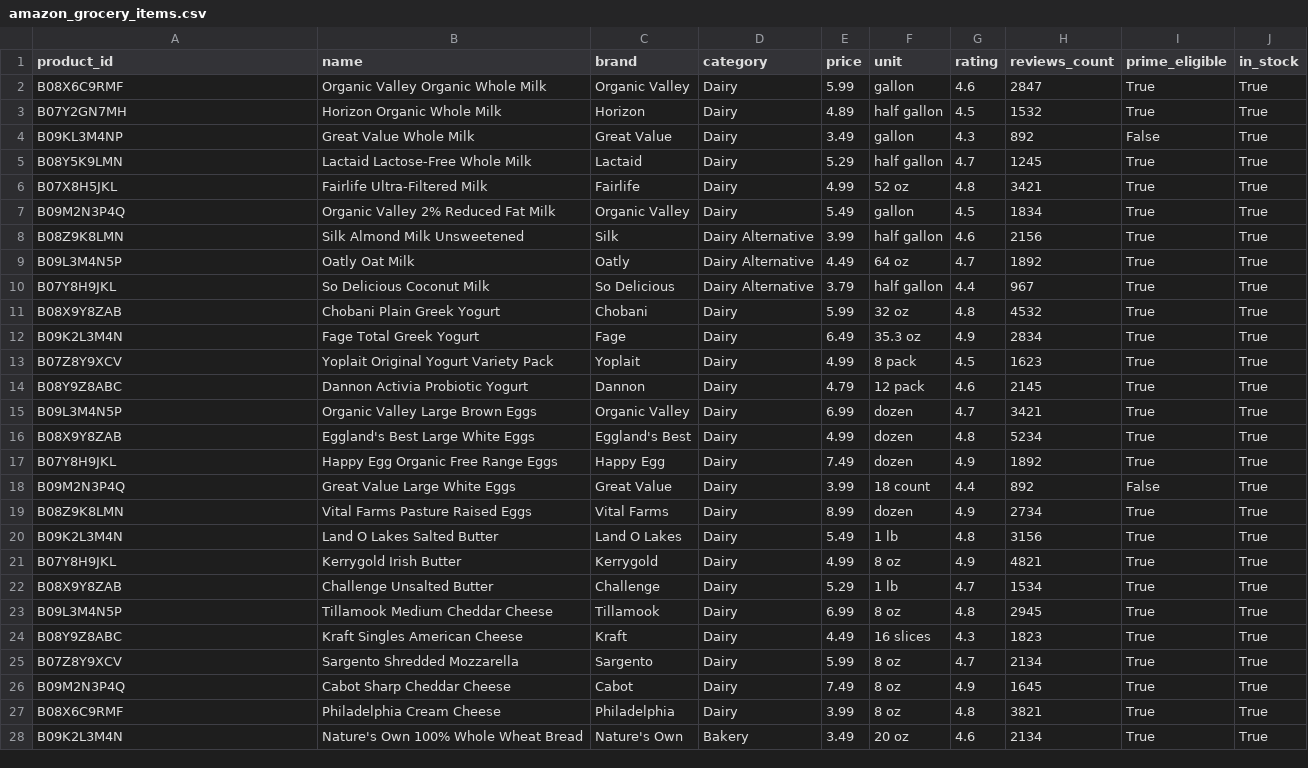
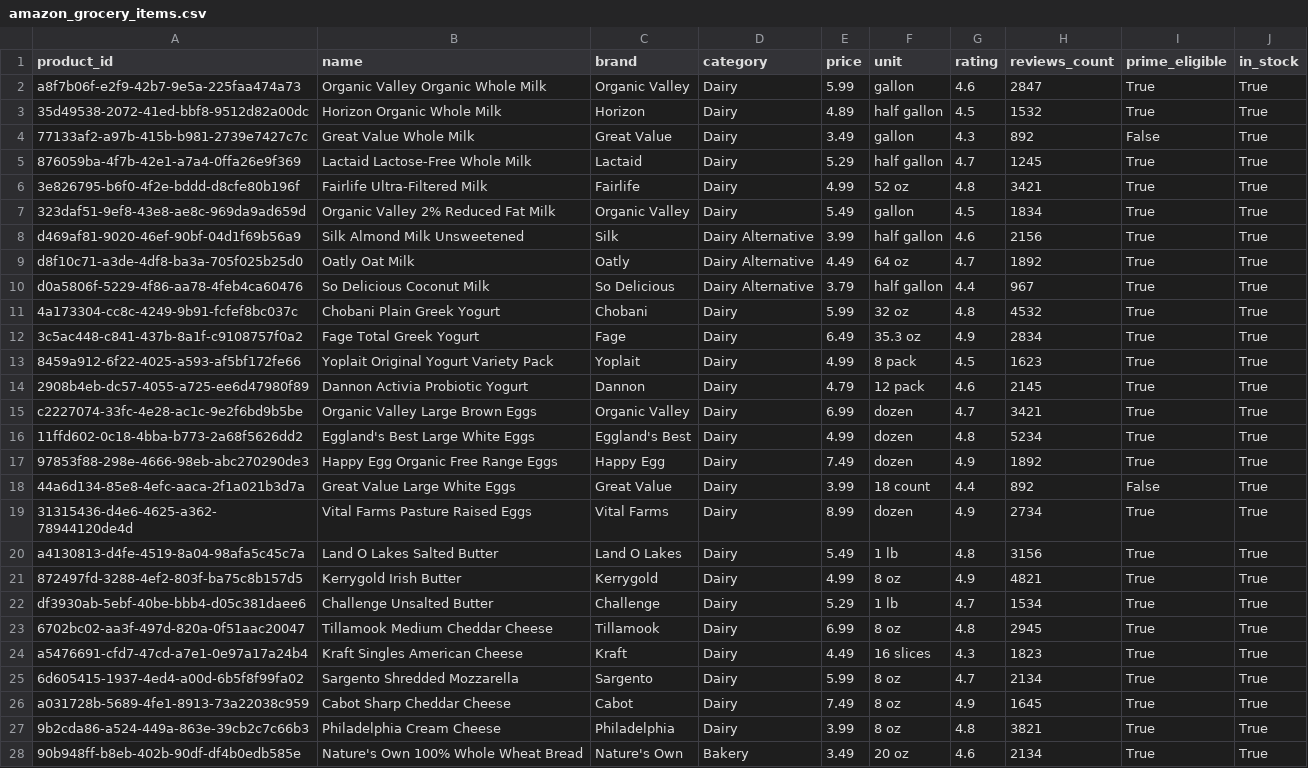
Before and after one commit to esemsc-ss2524/p3-edge, a CSV file: data/amazon_grocery_items.csv, drawn as a sheet; only a part is shown; the diff covers the shown part only.

Commit message:
Fix amazon list

```diff
--- a/data/amazon_grocery_items.csv
+++ b/data/amazon_grocery_items.csv
@@ -1,28 +1,28 @@
 product_id,name,brand,category,price,unit,rating,reviews_count,prime_eligible,in_stock
-B08X6C9RMF,Organic Valley Organic Whole Milk,Organic Valley,Dairy,5.99,gallon,4.6,2847,True,True
-B07Y2GN7MH,Horizon Organic Whole Milk,Horizon,Dairy,4.89,half gallon,4.5,1532,True,True
-B09KL3M4NP,Great Value Whole Milk,Great Value,Dairy,3.49,gallon,4.3,892,False,True
-B08Y5K9LMN,Lactaid Lactose-Free Whole Milk,Lactaid,Dairy,5.29,half gallon,4.7,1245,True,True
-B07X8H5JKL,Fairlife Ultra-Filtered Milk,Fairlife,Dairy,4.99,52 oz,4.8,3421,True,True
-B09M2N3P4Q,Organic Valley 2% Reduced Fat Milk,Organic Valley,Dairy,5.49,gallon,4.5,1834,True,True
-B08Z9K8LMN,Silk Almond Milk Unsweetened,Silk,Dairy Alternative,3.99,half gallon,4.6,2156,True,True
-B09L3M4N5P,Oatly Oat Milk,Oatly,Dairy Alternative,4.49,64 oz,4.7,1892,True,True
-B07Y8H9JKL,So Delicious Coconut Milk,So Delicious,Dairy Alternative,3.79,half gallon,4.4,967,True,True
-B08X9Y8ZAB,Chobani Plain Greek Yogurt,Chobani,Dairy,5.99,32 oz,4.8,4532,True,True
-B09K2L3M4N,Fage Total Greek Yogurt,Fage,Dairy,6.49,35.3 oz,4.9,2834,True,True
-B07Z8Y9XCV,Yoplait Original Yogurt Variety Pack,Yoplait,Dairy,4.99,8 pack,4.5,1623,True,True
-B08Y9Z8ABC,Dannon Activia Probiotic Yogurt,Dannon,Dairy,4.79,12 pack,4.6,2145,True,True
-B09L3M4N5P,Organic Valley Large Brown Eggs,Organic Valley,Dairy,6.99,dozen,4.7,3421,True,True
-B08X9Y8ZAB,Eggland's Best Large White Eggs,Eggland's Best,Dairy,4.99,dozen,4.8,5234,True,True
-B07Y8H9JKL,Happy Egg Organic Free Range Eggs,Happy Egg,Dairy,7.49,dozen,4.9,1892,True,True
-B09M2N3P4Q,Great Value Large White Eggs,Great Value,Dairy,3.99,18 count,4.4,892,False,True
-B08Z9K8LMN,Vital Farms Pasture Raised Eggs,Vital Farms,Dairy,8.99,dozen,4.9,2734,True,True
-B09K2L3M4N,Land O Lakes Salted Butter,Land O Lakes,Dairy,5.49,1 lb,4.8,3156,True,True
-B07Y8H9JKL,Kerrygold Irish Butter,Kerrygold,Dairy,4.99,8 oz,4.9,4821,True,True
-B08X9Y8ZAB,Challenge Unsalted Butter,Challenge,Dairy,5.29,1 lb,4.7,1534,True,True
-B09L3M4N5P,Tillamook Medium Cheddar Cheese,Tillamook,Dairy,6.99,8 oz,4.8,2945,True,True
-B08Y9Z8ABC,Kraft Singles American Cheese,Kraft,Dairy,4.49,16 slices,4.3,1823,True,True
-B07Z8Y9XCV,Sargento Shredded Mozzarella,Sargento,Dairy,5.99,8 oz,4.7,2134,True,True
-B09M2N3P4Q,Cabot Sharp Cheddar Cheese,Cabot,Dairy,7.49,8 oz,4.9,1645,True,True
-B08X6C9RMF,Philadelphia Cream Cheese,Philadelphia,Dairy,3.99,8 oz,4.8,3821,True,True
-B09K2L3M4N,Nature's Own 100% Whole Wheat Bread,Nature's Own,Bakery,3.49,20 oz,4.6,2134,True,True
+a8f7b06f-e2f9-42b7-9e5a-225faa474a73,Organic Valley Organic Whole Milk,Organic Valley,Dairy,5.99,gallon,4.6,2847,True,True
+35d49538-2072-41ed-bbf8-9512d82a00dc,Horizon Organic Whole Milk,Horizon,Dairy,4.89,half gallon,4.5,1532,True,True
+77133af2-a97b-415b-b981-2739e7427c7c,Great Value Whole Milk,Great Value,Dairy,3.49,gallon,4.3,892,False,True
+876059ba-4f7b-42e1-a7a4-0ffa26e9f369,Lactaid Lactose-Free Whole Milk,Lactaid,Dairy,5.29,half gallon,4.7,1245,True,True
+3e826795-b6f0-4f2e-bddd-d8cfe80b196f,Fairlife Ultra-Filtered Milk,Fairlife,Dairy,4.99,52 oz,4.8,3421,True,True
+323daf51-9ef8-43e8-ae8c-969da9ad659d,Organic Valley 2% Reduced Fat Milk,Organic Valley,Dairy,5.49,gallon,4.5,1834,True,True
+d469af81-9020-46ef-90bf-04d1f69b56a9,Silk Almond Milk Unsweetened,Silk,Dairy Alternative,3.99,half gallon,4.6,2156,True,True
+d8f10c71-a3de-4df8-ba3a-705f025b25d0,Oatly Oat Milk,Oatly,Dairy Alternative,4.49,64 oz,4.7,1892,True,True
+d0a5806f-5229-4f86-aa78-4feb4ca60476,So Delicious Coconut Milk,So Delicious,Dairy Alternative,3.79,half gallon,4.4,967,True,True
+4a173304-cc8c-4249-9b91-fcfef8bc037c,Chobani Plain Greek Yogurt,Chobani,Dairy,5.99,32 oz,4.8,4532,True,True
+3c5ac448-c841-437b-8a1f-c9108757f0a2,Fage Total Greek Yogurt,Fage,Dairy,6.49,35.3 oz,4.9,2834,True,True
+8459a912-6f22-4025-a593-af5bf172fe66,Yoplait Original Yogurt Variety Pack,Yoplait,Dairy,4.99,8 pack,4.5,1623,True,True
+2908b4eb-dc57-4055-a725-ee6d47980f89,Dannon Activia Probiotic Yogurt,Dannon,Dairy,4.79,12 pack,4.6,2145,True,True
+c2227074-33fc-4e28-ac1c-9e2f6bd9b5be,Organic Valley Large Brown Eggs,Organic Valley,Dairy,6.99,dozen,4.7,3421,True,True
+11ffd602-0c18-4bba-b773-2a68f5626dd2,Eggland's Best Large White Eggs,Eggland's Best,Dairy,4.99,dozen,4.8,5234,True,True
+97853f88-298e-4666-98eb-abc270290de3,Happy Egg Organic Free Range Eggs,Happy Egg,Dairy,7.49,dozen,4.9,1892,True,True
+44a6d134-85e8-4efc-aaca-2f1a021b3d7a,Great Value Large White Eggs,Great Value,Dairy,3.99,18 count,4.4,892,False,True
+31315436-d4e6-4625-a362-78944120de4d,Vital Farms Pasture Raised Eggs,Vital Farms,Dairy,8.99,dozen,4.9,2734,True,True
+a4130813-d4fe-4519-8a04-98afa5c45c7a,Land O Lakes Salted Butter,Land O Lakes,Dairy,5.49,1 lb,4.8,3156,True,True
+872497fd-3288-4ef2-803f-ba75c8b157d5,Kerrygold Irish Butter,Kerrygold,Dairy,4.99,8 oz,4.9,4821,True,True
+df3930ab-5ebf-40be-bbb4-d05c381daee6,Challenge Unsalted Butter,Challenge,Dairy,5.29,1 lb,4.7,1534,True,True
+6702bc02-aa3f-497d-820a-0f51aac20047,Tillamook Medium Cheddar Cheese,Tillamook,Dairy,6.99,8 oz,4.8,2945,True,True
+a5476691-cfd7-47cd-a7e1-0e97a17a24b4,Kraft Singles American Cheese,Kraft,Dairy,4.49,16 slices,4.3,1823,True,True
+6d605415-1937-4ed4-a00d-6b5f8f99fa02,Sargento Shredded Mozzarella,Sargento,Dairy,5.99,8 oz,4.7,2134,True,True
+a031728b-5689-4fe1-8913-73a22038c959,Cabot Sharp Cheddar Cheese,Cabot,Dairy,7.49,8 oz,4.9,1645,True,True
+9b2cda86-a524-449a-863e-39cb2c7c66b3,Philadelphia Cream Cheese,Philadelphia,Dairy,3.99,8 oz,4.8,3821,True,True
+90b948ff-b8eb-402b-90df-df4b0edb585e,Nature's Own 100% Whole Wheat Bread,Nature's Own,Bakery,3.49,20 oz,4.6,2134,True,True
```
Also changed, not shown: 139 edited cells elsewhere in this file.
